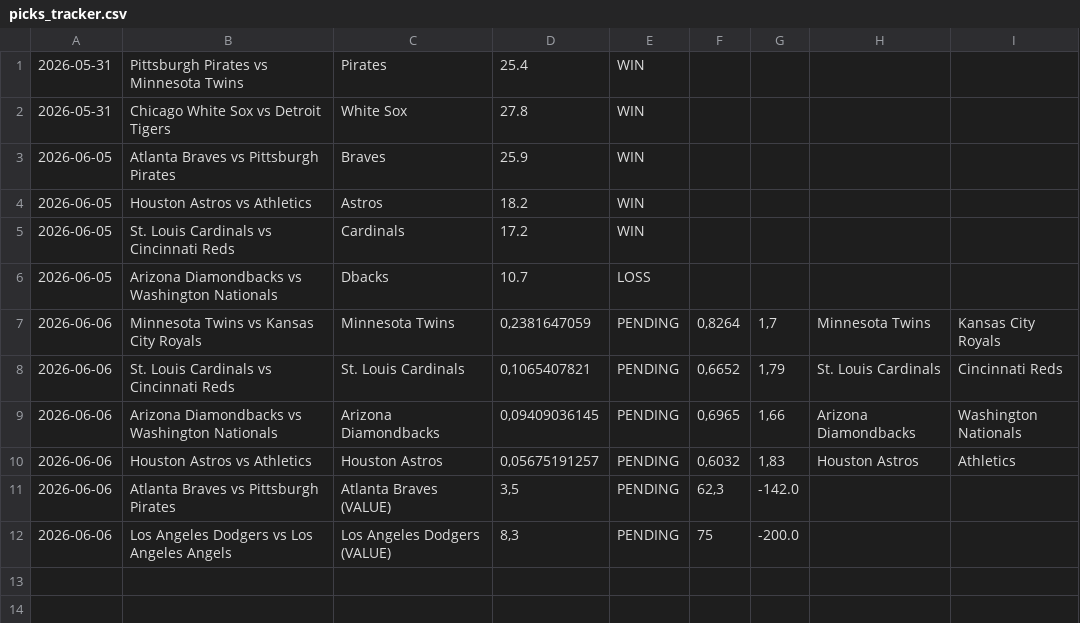
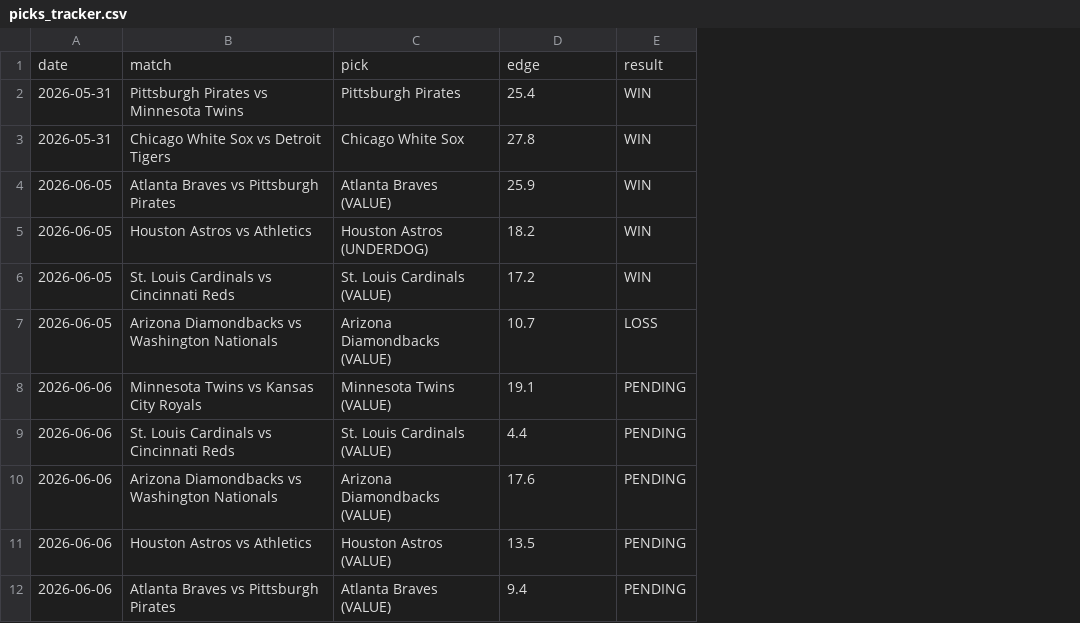
Before and after one commit to abrahamrod13/sports-quant-engine, a CSV file: data/picks_tracker.csv, drawn as a sheet; removed rows and columns are numbered as before the commit, all else as after; the diff names each change by its address in the sheet, - before the commit and + after, or states it on an @@ line.

Commit message:
Update picks_tracker.csv

```diff
--- a/data/picks_tracker.csv
+++ b/data/picks_tracker.csv
-column C, rows 1-11: Pirates | White Sox | Braves | Astros | Cardinals | Dbacks | Minnesota Twins | St. Louis Cardinals | Arizona Diamondbacks | Houston Astros | Atlanta Braves (VALUE)
+column C, rows 2-12: Pittsburgh Pirates | Chicago White Sox | Atlanta Braves (VALUE) | Houston Astros (UNDERDOG) | St. Louis Cardinals (VALUE) | Arizona Diamondbacks (VALUE) | Minnesota Twins (VALUE) | St. Louis Cardinals (VALUE) | Arizona Diamondbacks (VALUE) | Houston Astros (VALUE) | Atlanta Braves (VALUE)
-column F, rows 7-11: 0,8264 | 0,6652 | 0,6965 | 0,6032 | 62,3
-column G, rows 7-11: 1,7 | 1,79 | 1,66 | 1,83 | -142.0
-column H, rows 7-10: Minnesota Twins | St. Louis Cardinals | Arizona Diamondbacks | Houston Astros
-column I, rows 7-10: Kansas City Royals | Cincinnati Reds | Washington Nationals | Athletics
+row 1: date | match | pick | edge | result
-D8: 0,2381647059
+D8: 19.1
-D9: 0,1065407821
+D9: 4.4
-D10: 0,09409036145
+D10: 17.6
-D11: 0,05675191257
+D11: 13.5
-D12: 3,5
+D12: 9.4
-row 12: 2026-06-06 | Los Angeles Dodgers vs Los Angeles Angels | Los Angeles Dodgers (VALUE) | 8,3 | PENDING | 75 | -200.0
```
